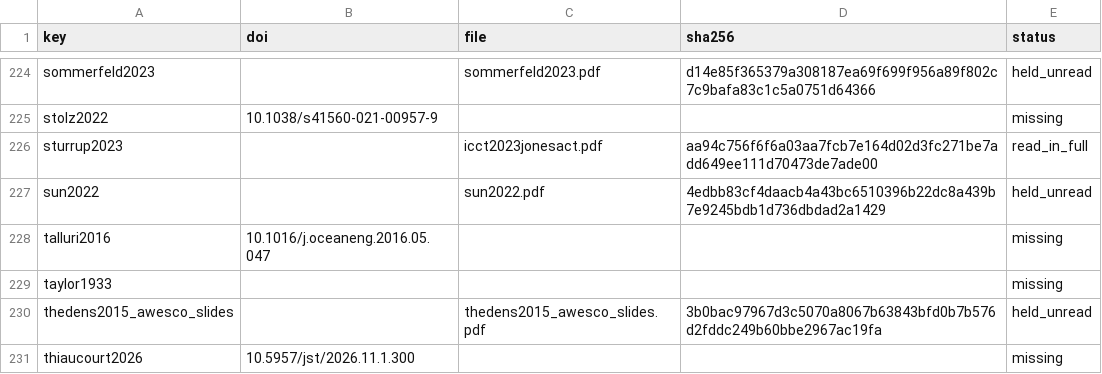
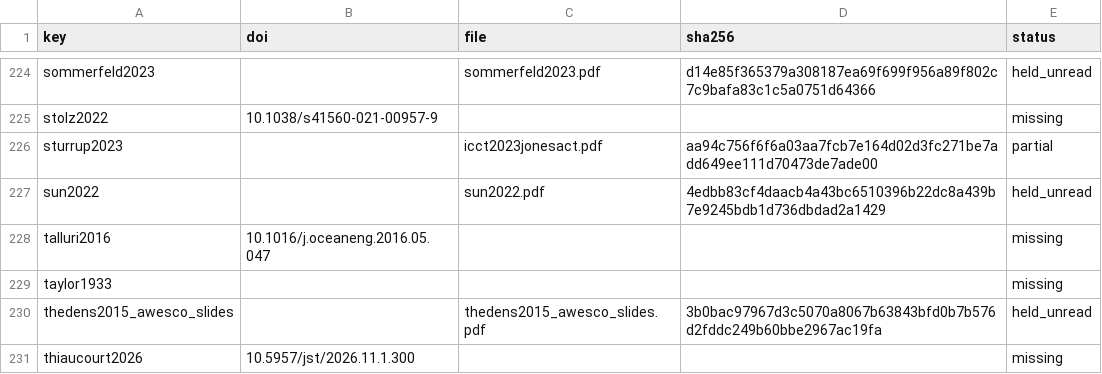
Before and after one commit to 1-Bart-1/WindShipOpt.jl, a CSV file: paper/sources.csv, drawn as a sheet; only a part is shown, gaps mark what is left out.

```diff
--- a/paper/sources.csv
+++ b/paper/sources.csv
@@ -225,3 +225,3 @@ sommerfeld2023,,sommerfeld2023.pdf,d14e85f365379a308187ea69f699f956a89f802c7c9ba
 stolz2022,10.1038/s41560-021-00957-9,,,missing
-sturrup2023,,icct2023jonesact.pdf,aa94c756f6f6a03aa7fcb7e164d02d3fc271be7add649ee111d70473de7ade00,read_in_full
+sturrup2023,,icct2023jonesact.pdf,aa94c756f6f6a03aa7fcb7e164d02d3fc271be7add649ee111d70473de7ade00,partial
 sun2022,,sun2022.pdf,4edbb83cf4daacb4a43bc6510396b22dc8a439b7e9245bdb1d736dbdad2a1429,held_unread
```
Also changed, not shown: 5 other files.
